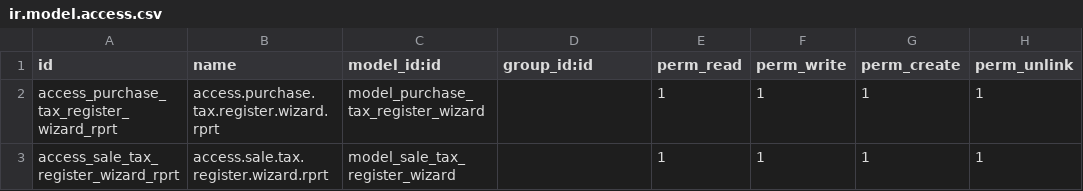
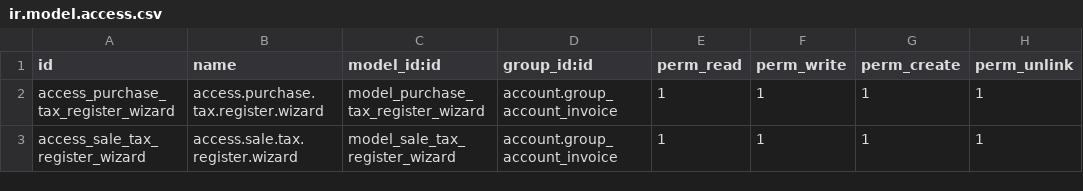
Before and after one commit to farhanrashad/gipli, a CSV file: de_account_tax_register/security/ir.model.access.csv, drawn as a sheet.

Commit message:
tax register updated

```diff
--- a/de_account_tax_register/security/ir.model.access.csv
+++ b/de_account_tax_register/security/ir.model.access.csv
@@ -1,3 +1,3 @@
 id,name,model_id:id,group_id:id,perm_read,perm_write,perm_create,perm_unlink
-access_purchase_tax_register_wizard_rprt,access.purchase.tax.register.wizard.rprt,model_purchase_tax_register_wizard,,1,1,1,1
-access_sale_tax_register_wizard_rprt,access.sale.tax.register.wizard.rprt,model_sale_tax_register_wizard,,1,1,1,1
+access_purchase_tax_register_wizard,access.purchase.tax.register.wizard,model_purchase_tax_register_wizard,account.group_account_invoice,1,1,1,1
+access_sale_tax_register_wizard,access.sale.tax.register.wizard,model_sale_tax_register_wizard,account.group_account_invoice,1,1,1,1
```
